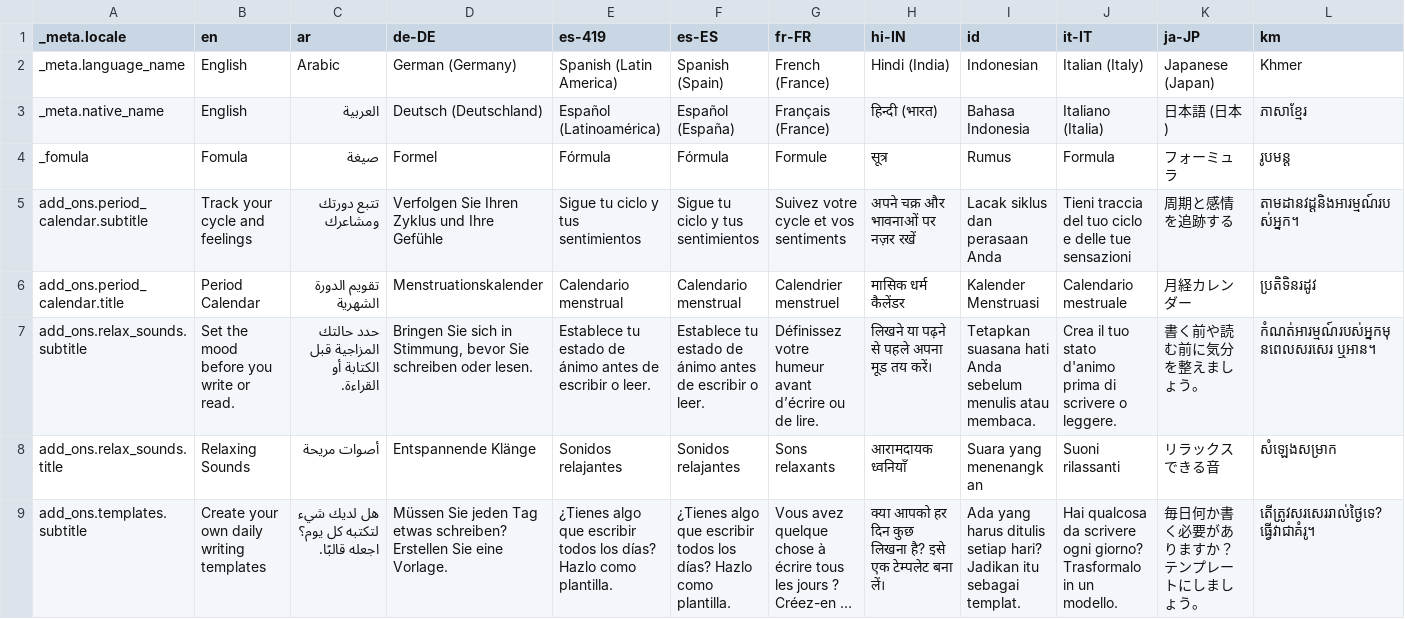
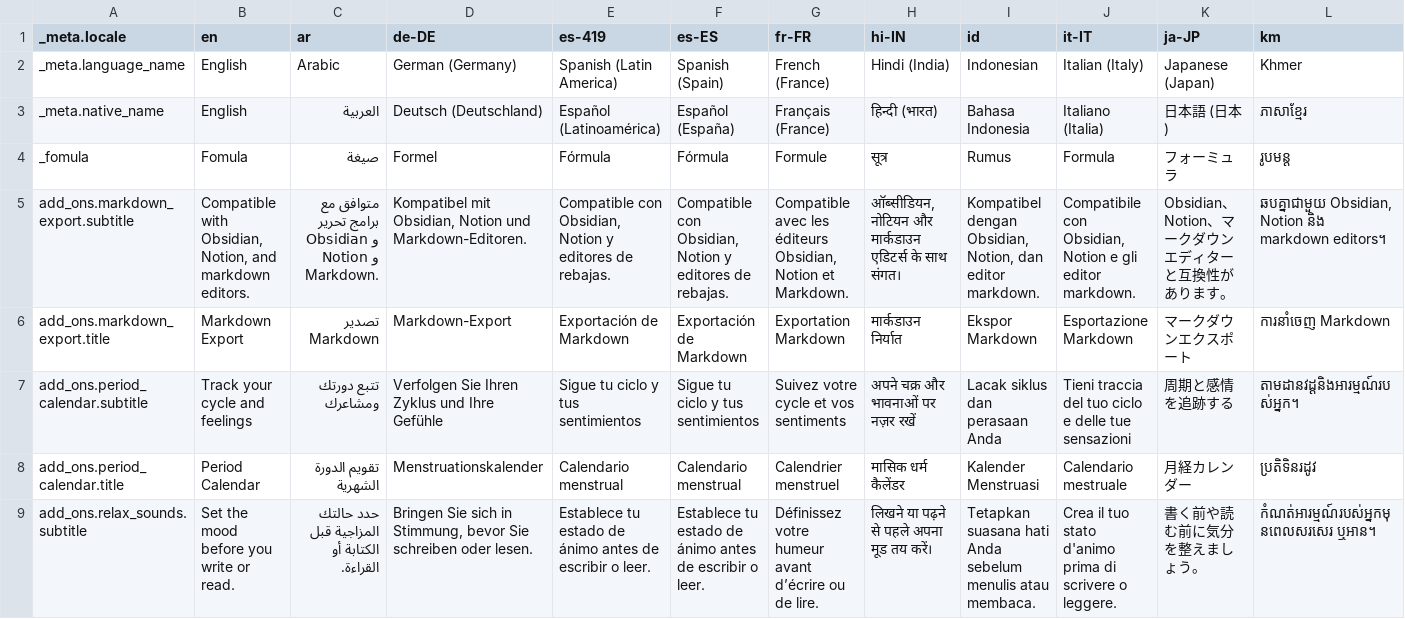
Before and after one commit to theachoem/storypad, a CSV file: bin/localization/data.csv, drawn as a sheet; only a part is shown; the shorter side is filled out with more unchanged rows; long unchanged cells end in …; rows hold the shown columns only; the diff names each change by its address in the sheet, - before the commit and + after, or states it on an @@ line.

Commit message:
Add markdown export as an add-on (#547)

```diff
--- a/bin/localization/data.csv
+++ b/bin/localization/data.csv
+row 5: add_ons.markdown_export.subtitle | Compatible with Obsidian, Notion, and markdown editors. | متوافق مع برامج تحرير Obsidian و Notion و Markdown. | Kompatibel mit Obsidian, Notion und Markdown-Editoren. | Compatible con Obsidian, Notion y editores de rebajas. | Compatible con Obsidian, Notion y editores de rebajas. | Compatible avec les éditeurs Obsidian, Notion et Markdown. | ऑब्सीडियन, नोटियन और मार्कडाउन एडिटर्स के साथ संगत। | Kompatibel dengan Obsidian, Notion, dan editor markdown. | Compatibile con Obsidian, Notion e gli editor markdown. | Obsidian、Notion、マークダウン エディターと互換性があります。 | ឆបគ្នាជាមួយ Obsidian, Notion និង markdown editors។
+row 6: add_ons.markdown_export.title | Markdown Export | تصدير Markdown | Markdown-Export | Exportación de Markdown | Exportación de Markdown | Exportation Markdown | मार्कडाउन निर्यात | Ekspor Markdown | Esportazione Markdown | マークダウンエクスポート | ការនាំចេញ Markdown
```
Also changed, not shown: 30 other files.
